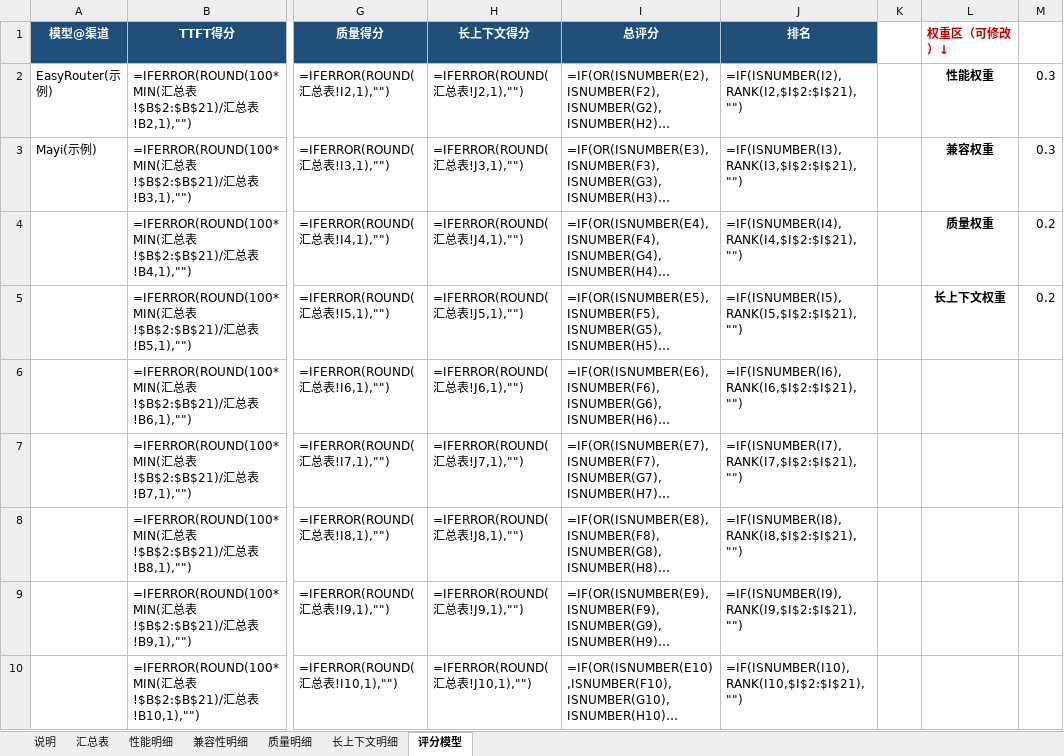
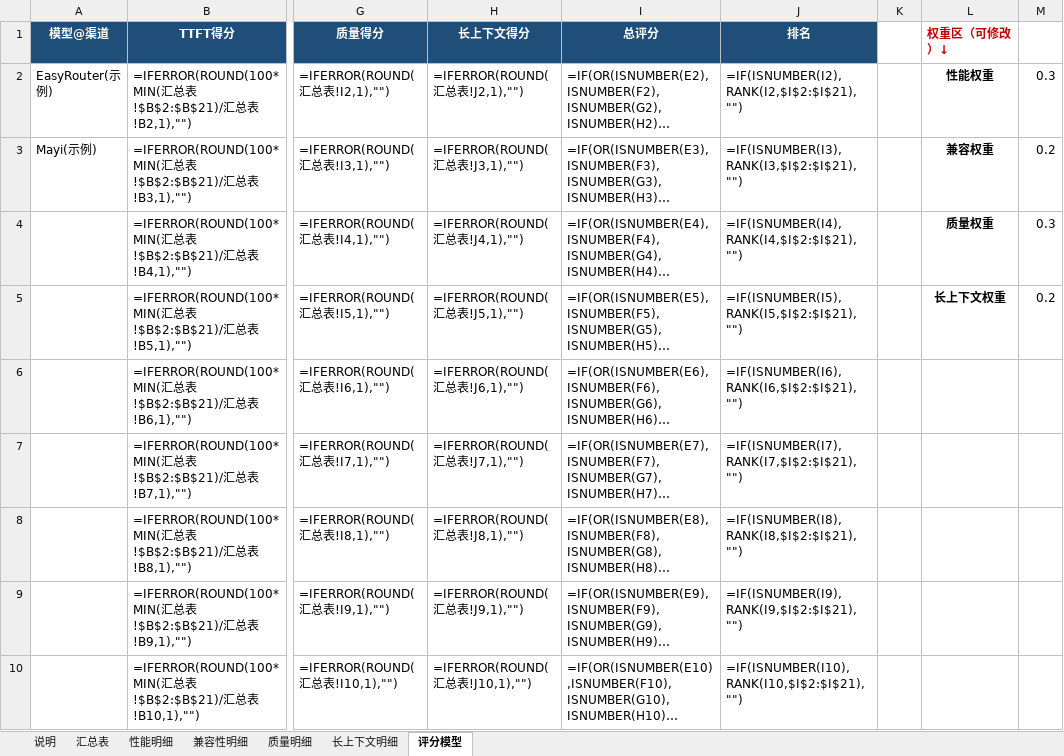
Before and after one commit to hubmover007/mc-model-bench, an Excel workbook: report_template.xlsx, sheet 评分模型, drawn as a sheet; only a part is shown, gaps mark what is left out; long unchanged cells end in …; values as stored, in another font and other column widths than the file's, no borders; formulas without a stored value are shown as written; conditional formats not drawn; the diff names each change by its address in the sheet, - before the commit and + after, or states it on an @@ line.

```diff
--- a/report_template.xlsx (sheet 评分模型)
+++ b/report_template.xlsx (sheet 评分模型)
-M3: 0.3
+M3: 0.2
-M4: 0.2
+M4: 0.3
```
Also changed, not shown: sheet 性能明细, sheet 兼容性明细, sheet 质量明细, sheet 长上下文明细, sheet 说明, 13 other files.
